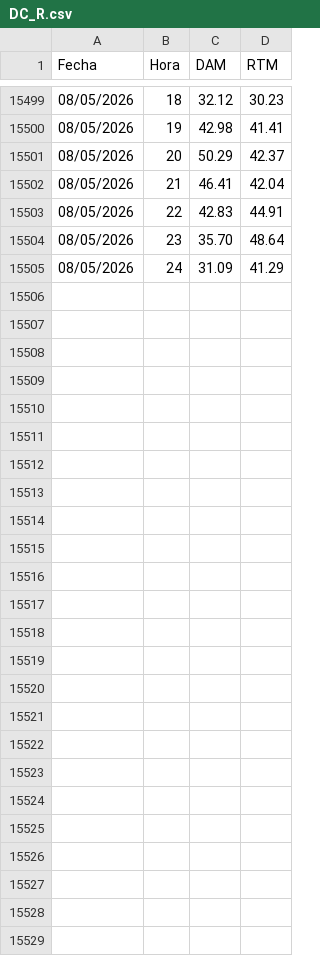
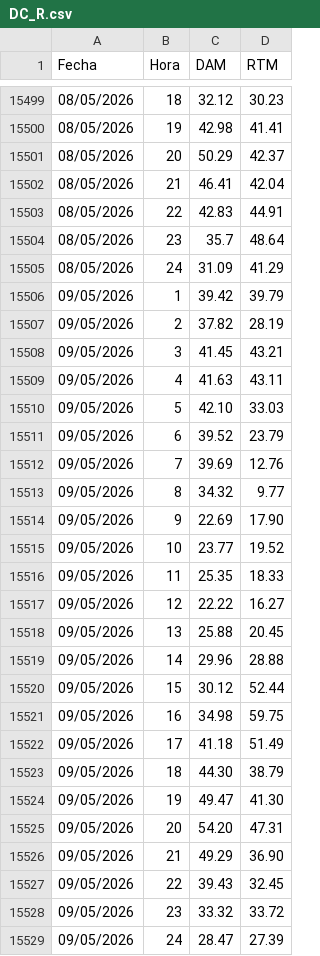
Before and after one commit to AlanSMX/Precios-ERCOT, a CSV file: DC_R.csv, drawn as a sheet; only a part is shown, gaps mark what is left out; the diff covers the shown part only.

```diff
--- a/DC_R.csv
+++ b/DC_R.csv
@@ -15503,3 +15503,27 @@ Fecha,Hora,DAM,RTM
 08/05/2026,22,42.83,44.91
-08/05/2026,23,35.70,48.64
+08/05/2026,23,35.7,48.64
 08/05/2026,24,31.09,41.29
+09/05/2026,1,39.42,39.79
+09/05/2026,2,37.82,28.19
+09/05/2026,3,41.45,43.21
+09/05/2026,4,41.63,43.11
+09/05/2026,5,42.10,33.03
+09/05/2026,6,39.52,23.79
+09/05/2026,7,39.69,12.76
+09/05/2026,8,34.32,9.77
+09/05/2026,9,22.69,17.90
+09/05/2026,10,23.77,19.52
+09/05/2026,11,25.35,18.33
+09/05/2026,12,22.22,16.27
+09/05/2026,13,25.88,20.45
+09/05/2026,14,29.96,28.88
+09/05/2026,15,30.12,52.44
+09/05/2026,16,34.98,59.75
+09/05/2026,17,41.18,51.49
+09/05/2026,18,44.30,38.79
+09/05/2026,19,49.47,41.30
+09/05/2026,20,54.20,47.31
+09/05/2026,21,49.29,36.90
+09/05/2026,22,39.43,32.45
+09/05/2026,23,33.32,33.72
+09/05/2026,24,28.47,27.39
```
Also changed, not shown: 5 edited cells elsewhere in this file, DC_L.csv.
